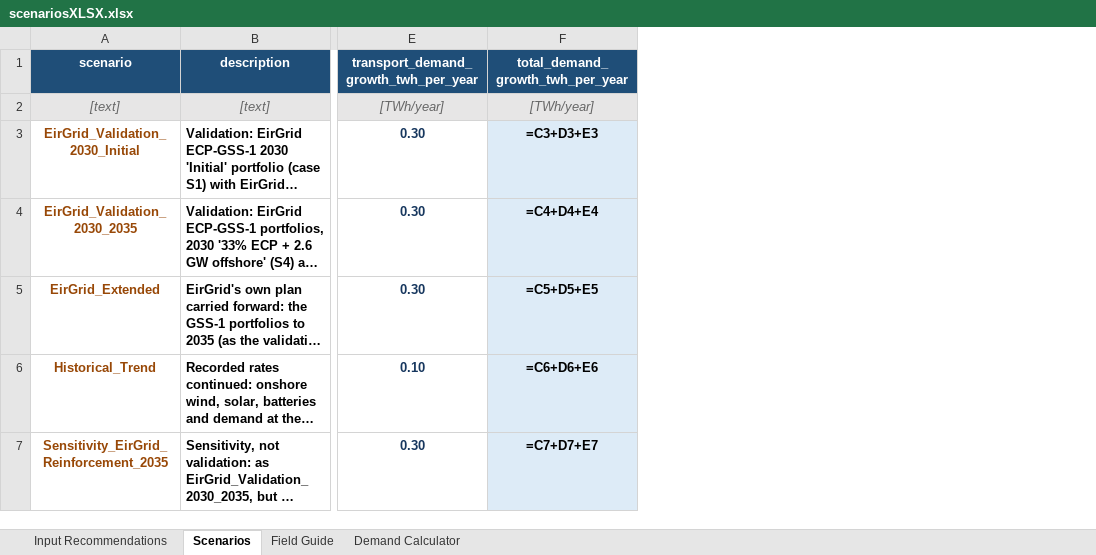
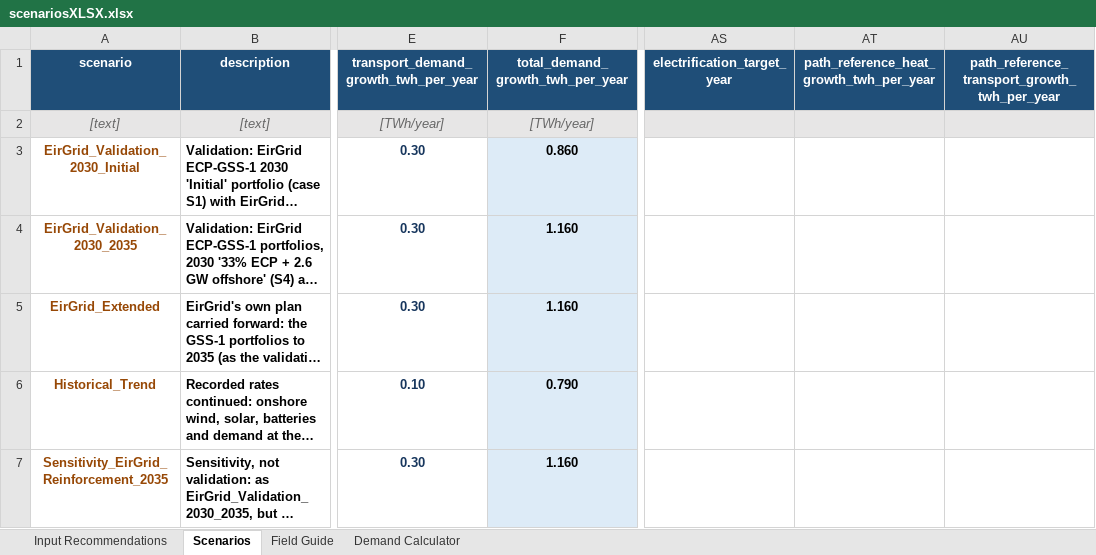
Before and after one commit to WESTEnergyIreland/WEST_GAMMA, an Excel workbook: Data_inputs/scenariosXLSX.xlsx, sheet Scenarios, drawn as a sheet; only a part is shown, gaps mark what is left out; long unchanged cells end in …; values as stored, in another font and other column widths than the file's, no borders; formulas without a stored value are shown as written; charts and pictures not drawn; the diff covers the shown part only; the diff names each change by its address in the sheet, - before the commit and + after, or states it on an @@ line.

Commit message:
fast electrification scenario to achieve 90% by 2050 (actually only achieves 86%)

```diff
--- a/Data_inputs/scenariosXLSX.xlsx (sheet Scenarios)
+++ b/Data_inputs/scenariosXLSX.xlsx (sheet Scenarios)
+column AS (electrification_target_year), empty
+column AT, row 1: path_reference_heat_growth_twh_per_year
+column AU, row 1: path_reference_transport_growth_twh_per_year
-F3 (total_demand_growth_twh_per_year): =C3+D3+E3
+F3 (total_demand_growth_twh_per_year): 0.860
-F4 (total_demand_growth_twh_per_year): =C4+D4+E4
+F4 (total_demand_growth_twh_per_year): 1.160
-F5 (total_demand_growth_twh_per_year): =C5+D5+E5
+F5 (total_demand_growth_twh_per_year): 1.160
-F6 (total_demand_growth_twh_per_year): =C6+D6+E6
+F6 (total_demand_growth_twh_per_year): 0.790
-F7 (total_demand_growth_twh_per_year): =C7+D7+E7
+F7 (total_demand_growth_twh_per_year): 1.160
```
Also changed, not shown: 1 added row and 5 edited cells elsewhere in this sheet, sheet Input Recommendations, sheet Demand Calculator, charts or pictures, 1 other file.
